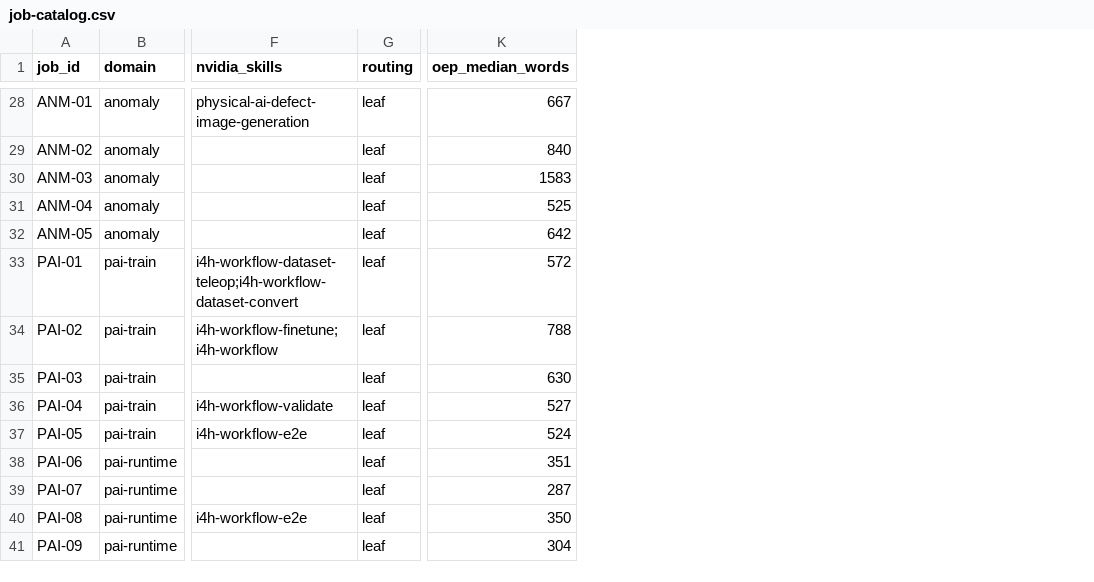
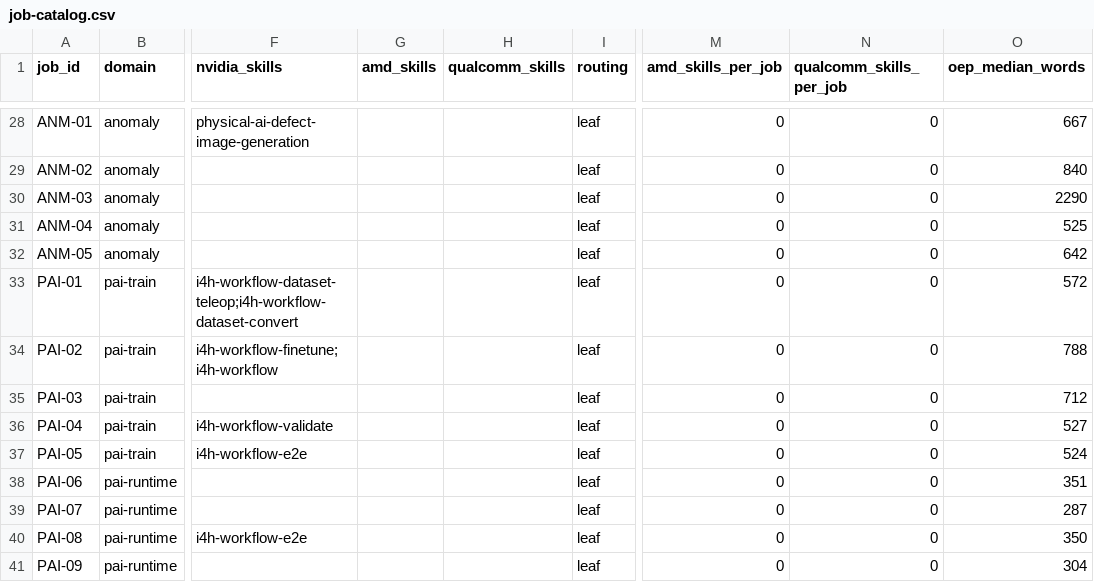
Before and after one commit to open-edge-platform/skills, a CSV file: docs/data/job-catalog.csv, drawn as a sheet; only a part is shown, gaps mark what is left out; addresses are those after the commit; the diff covers the shown part only; the diff names each change by its address in the sheet, - before the commit and + after, or states it on an @@ line.

Commit message:
Extend competitive skill metrics to AMD and Qualcomm catalogs.
Inventory amd/skills and qualcomm/skills alongside NVIDIA on the shared job taxonomy, add competitor-only jobs, and refresh the multi-vendor scorecard.

```diff
--- a/docs/data/job-catalog.csv
+++ b/docs/data/job-catalog.csv
+column G (amd_skills), empty
+column H (qualcomm_skills), empty
+column M (amd_skills_per_job), rows 28-41: all 0
+column N (qualcomm_skills_per_job), rows 28-41: all 0
-O30 (oep_median_words): 1583
+O30 (oep_median_words): 2290
-O35 (oep_median_words): 630
+O35 (oep_median_words): 712
```
Also changed, not shown: 6 added rows and 5 edited cells elsewhere in this file, 9 other files.
